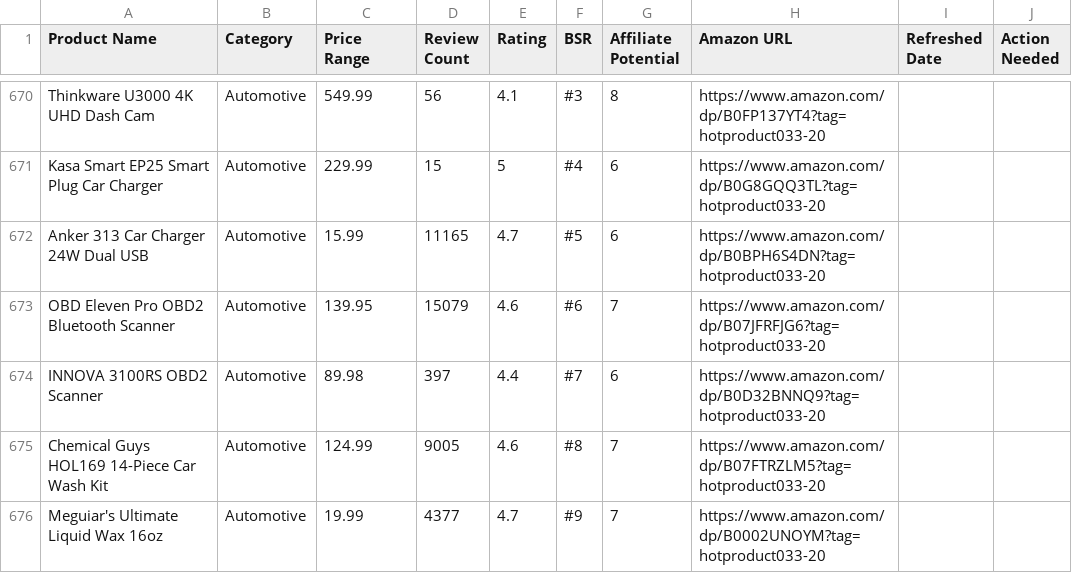
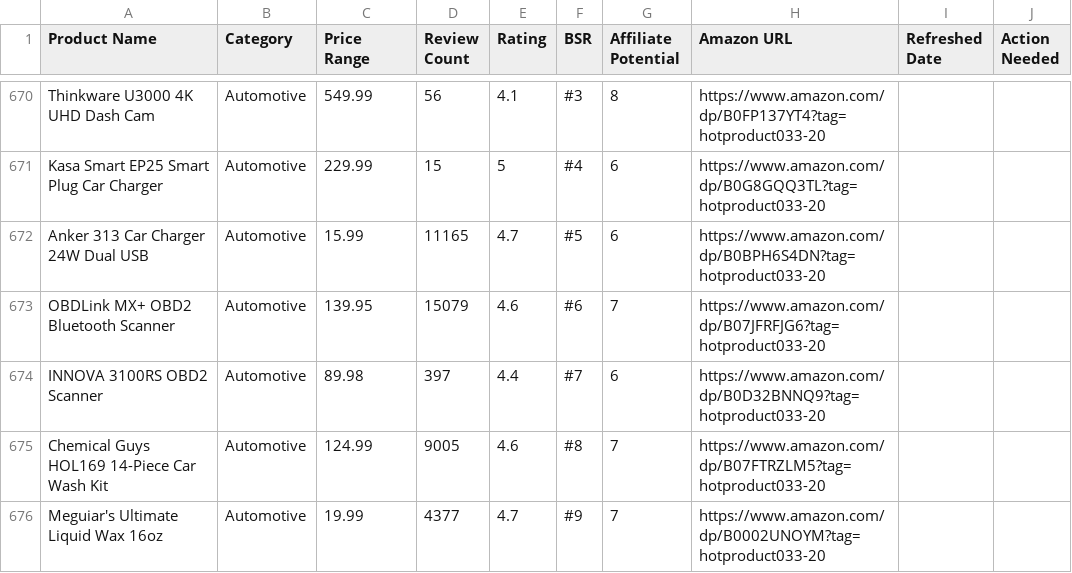
Before and after one commit to hotproductsdot-com/hotproductsdot-v2, a CSV file: products/top-1000.csv, drawn as a sheet; only a part is shown, gaps mark what is left out.

```diff
--- a/products/top-1000.csv
+++ b/products/top-1000.csv
@@ -672,3 +672,3 @@ Kasa Smart EP25 Smart Plug Car Charger,Automotive,229.99,15,5,#4,6,https://www.a
 Anker 313 Car Charger 24W Dual USB,Automotive,15.99,11165,4.7,#5,6,https://www.amazon.com/dp/B0BPH6S4DN?tag=hotproduct033-20,,
-OBD Eleven Pro OBD2 Bluetooth Scanner,Automotive,139.95,15079,4.6,#6,7,https://www.amazon.com/dp/B07JFRFJG6?tag=hotproduct033-20,,
+OBDLink MX+ OBD2 Bluetooth Scanner,Automotive,139.95,15079,4.6,#6,7,https://www.amazon.com/dp/B07JFRFJG6?tag=hotproduct033-20,,
 INNOVA 3100RS OBD2 Scanner,Automotive,89.98,397,4.4,#7,6,https://www.amazon.com/dp/B0D32BNNQ9?tag=hotproduct033-20,,
```
Also changed, not shown: marketing-campaigns/post_log.csv, 4 other files.
